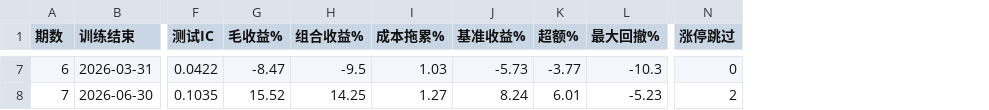
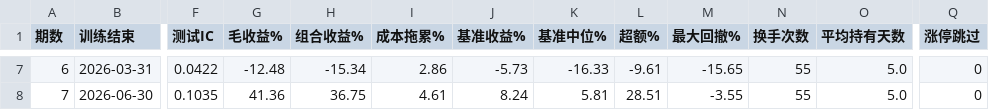
Before and after one commit to laowanghenlan/stock-picker, a CSV file: 滚动样本外验证.csv, drawn as a sheet; only a part is shown, gaps mark what is left out; addresses are those after the commit; the diff covers the shown part only; the diff names each change by its address in the sheet, - before the commit and + after, or states it on an @@ line.

```diff
--- a/滚动样本外验证.csv
+++ b/滚动样本外验证.csv
+column K (基准中位%), rows 7-8: -16.33 | 5.81
+column N (换手次数), rows 7-8: 55 | 55
+column O (平均持有天数), rows 7-8: 5.0 | 5.0
-G7 (毛收益%): -8.47
+G7 (毛收益%): -12.48
-H7 (组合收益%): -9.5
+H7 (组合收益%): -15.34
-I7 (成本拖累%): 1.03
+I7 (成本拖累%): 2.86
-L7 (超额%): -3.77
+L7 (超额%): -9.61
-M7 (最大回撤%): -10.3
+M7 (最大回撤%): -15.65
-G8 (毛收益%): 15.52
+G8 (毛收益%): 41.36
-H8 (组合收益%): 14.25
+H8 (组合收益%): 36.75
-I8 (成本拖累%): 1.27
+I8 (成本拖累%): 4.61
-L8 (超额%): 6.01
+L8 (超额%): 28.51
-M8 (最大回撤%): -5.23
+M8 (最大回撤%): -3.55
-Q8 (涨停跳过): 2
+Q8 (涨停跳过): 0
```
Also changed, not shown: 27 edited cells elsewhere in this file, 9 other files.
